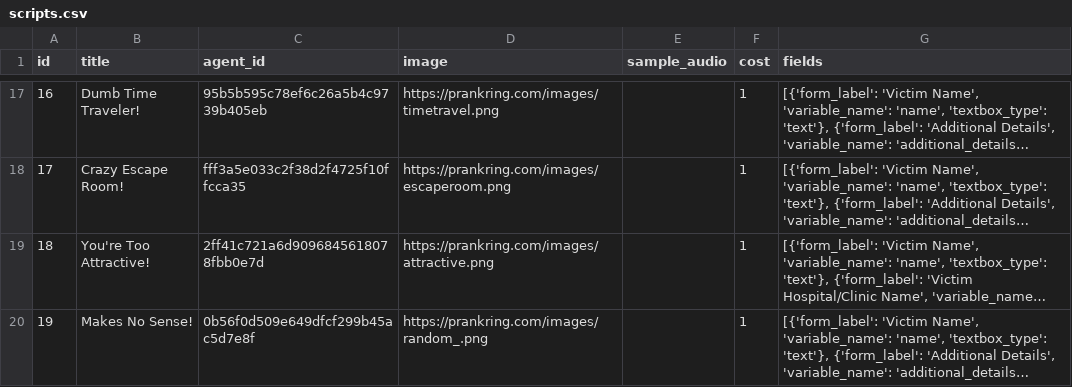
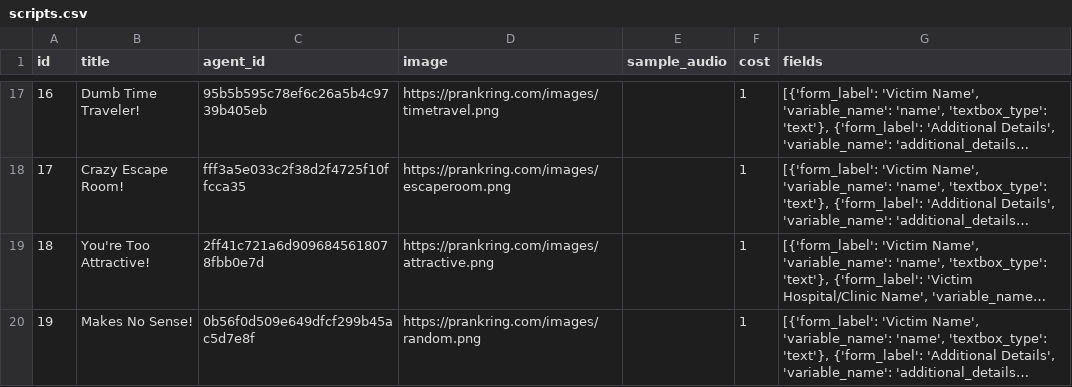
Before and after one commit to ibbi/justaprankbro, a CSV file: server/scripts.csv, drawn as a sheet; only a part is shown, gaps mark what is left out; long unchanged cells end in …; the diff names each change by its address in the sheet, - before the commit and + after, or states it on an @@ line.

Commit message:
Update scripts.csv

```diff
--- a/server/scripts.csv
+++ b/server/scripts.csv
-D20 (image): https://prankring.com/images/random_.png
+D20 (image): https://prankring.com/images/random.png
```
